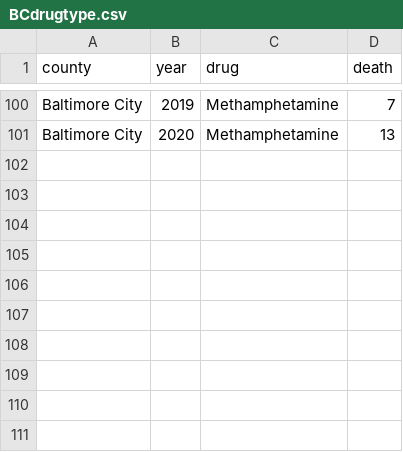
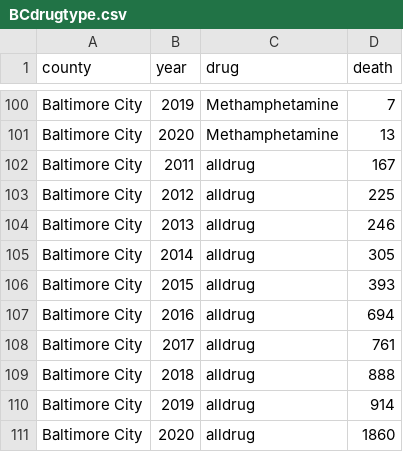
Before and after one commit to minath/Drug-related-deaths-in-BC, a CSV file: BCdrugtype.csv, drawn as a sheet; only a part is shown, gaps mark what is left out; the diff names each change by its address in the sheet, - before the commit and + after, or states it on an @@ line.

Commit message:
Add files via upload

```diff
--- a/BCdrugtype.csv
+++ b/BCdrugtype.csv
+row 102: Baltimore City | 2011 | alldrug | 167
+row 103: Baltimore City | 2012 | alldrug | 225
+row 104: Baltimore City | 2013 | alldrug | 246
+row 105: Baltimore City | 2014 | alldrug | 305
+row 106: Baltimore City | 2015 | alldrug | 393
+row 107: Baltimore City | 2016 | alldrug | 694
+row 108: Baltimore City | 2017 | alldrug | 761
+row 109: Baltimore City | 2018 | alldrug | 888
+row 110: Baltimore City | 2019 | alldrug | 914
+row 111: Baltimore City | 2020 | alldrug | 1860
```
